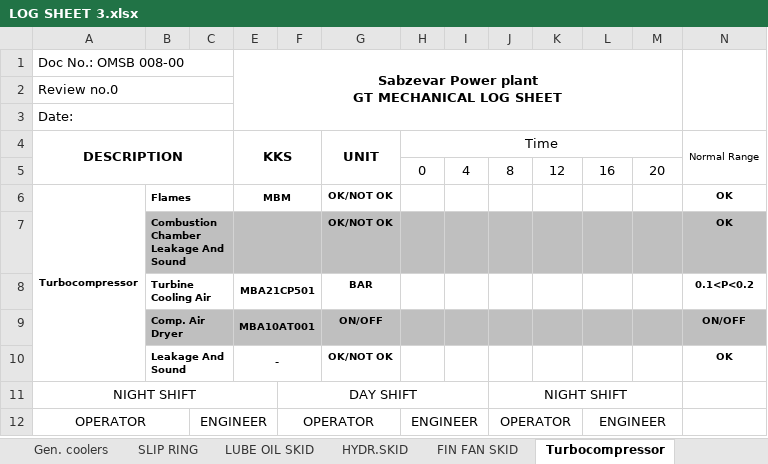
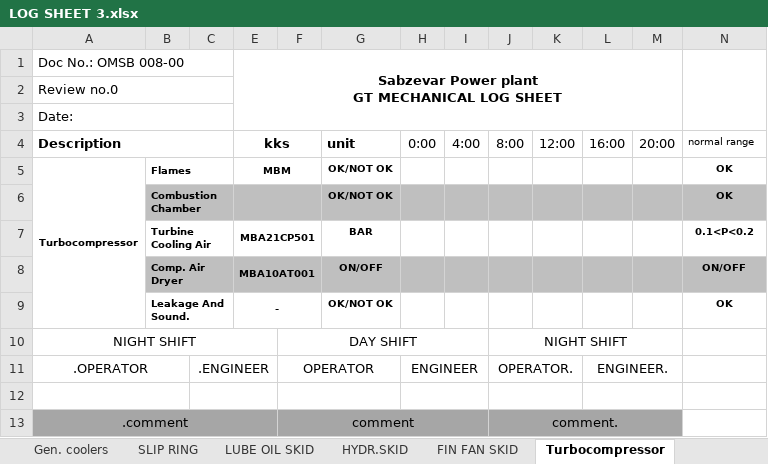
Before and after one commit to syn-90/Logsheet_flet, an Excel workbook: LOG SHEET 3.xlsx, sheet Turbocompressor, drawn as a sheet; values as stored, in another font and other column widths than the file's, no borders; charts and pictures not drawn; removed rows and columns are numbered as before the commit, all else as after; the diff names each change by its address in the sheet, - before the commit and + after, or states it on an @@ line.

```diff
--- a/LOG SHEET 3.xlsx (sheet Turbocompressor)
+++ b/LOG SHEET 3.xlsx (sheet Turbocompressor)
-row 4: DESCRIPTION |  |  | KKS |  | UNIT | Time |  |  |  |  |  | Normal Range
-row 5:  |  |  |  |  |  | 0 | 4 | 8 | 12 | 16 | 20
+row 4: Description |  |  | kks |  | unit | 0:00 | 4:00 | 8:00 | 12:00 | 16:00 | 20:00 | normal range
-B6: Combustion Chamber Leakage And Sound
+B6: Combustion Chamber
-B9: Leakage And Sound
+B9: Leakage And Sound.
-A11: OPERATOR
+A11: .OPERATOR
-C11: ENGINEER
+C11: .ENGINEER
-J11: OPERATOR
+J11: OPERATOR.
-L11: ENGINEER
+L11: ENGINEER.
+row 12: (empty)
+row 13: .comment |  |  |  | comment |  |  |  | comment.
```
Also changed, not shown: sheet DC UPS, sheet BUB BUC, sheet Gen. coolers, sheet LUBE OIL SKID, sheet AIR INTAKE, sheet HYDR.SKID, 21 more sheets, other sheet tabs, charts or pictures, 8 other files.
